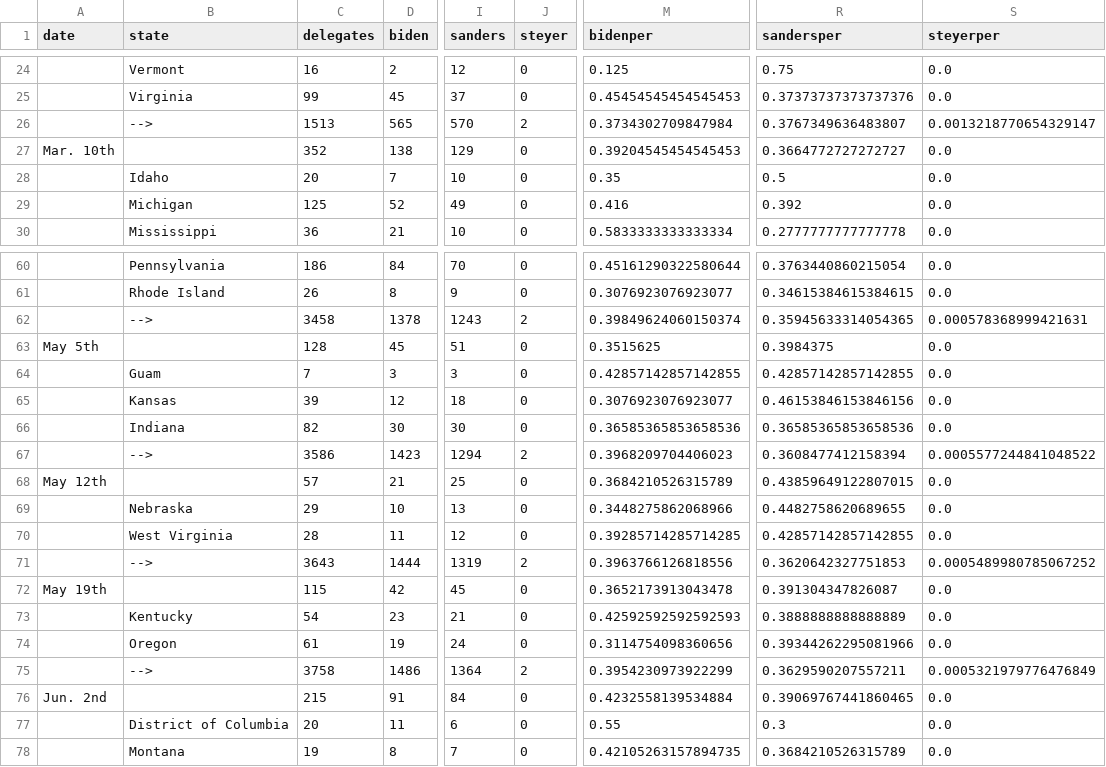
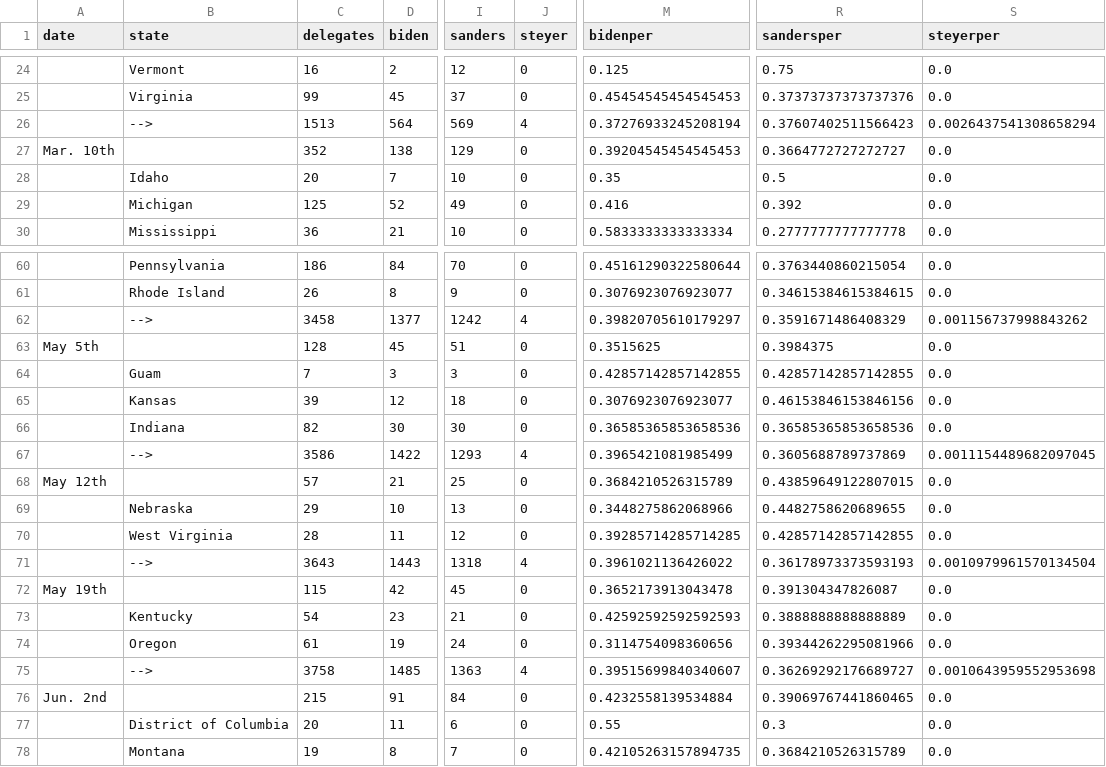
Before and after one commit to ben2vec/jhkforecasts, a CSV file: democratic_primary/delegates.csv, drawn as a sheet; only a part is shown, gaps mark what is left out; the diff covers the shown part only; the diff names each change by its address in the sheet, - before the commit and + after, or states it on an @@ line.

```diff
--- a/democratic_primary/delegates.csv
+++ b/democratic_primary/delegates.csv
-D26 (biden): 565
+D26 (biden): 564
-I26 (sanders): 570
+I26 (sanders): 569
-J26 (steyer): 2
+J26 (steyer): 4
-M26 (bidenper): 0.3734302709847984
+M26 (bidenper): 0.37276933245208194
-R26 (sandersper): 0.3767349636483807
+R26 (sandersper): 0.37607402511566423
-S26 (steyerper): 0.0013218770654329147
+S26 (steyerper): 0.0026437541308658294
-D62 (biden): 1378
+D62 (biden): 1377
-I62 (sanders): 1243
+I62 (sanders): 1242
-J62 (steyer): 2
+J62 (steyer): 4
-M62 (bidenper): 0.39849624060150374
+M62 (bidenper): 0.39820705610179297
-R62 (sandersper): 0.35945633314054365
+R62 (sandersper): 0.3591671486408329
-S62 (steyerper): 0.000578368999421631
+S62 (steyerper): 0.001156737998843262
-D67 (biden): 1423
+D67 (biden): 1422
-I67 (sanders): 1294
+I67 (sanders): 1293
-J67 (steyer): 2
+J67 (steyer): 4
-M67 (bidenper): 0.3968209704406023
+M67 (bidenper): 0.3965421081985499
-R67 (sandersper): 0.3608477412158394
+R67 (sandersper): 0.3605688789737869
-S67 (steyerper): 0.0005577244841048522
+S67 (steyerper): 0.0011154489682097045
-D71 (biden): 1444
+D71 (biden): 1443
-I71 (sanders): 1319
+I71 (sanders): 1318
-J71 (steyer): 2
+J71 (steyer): 4
-M71 (bidenper): 0.3963766126818556
+M71 (bidenper): 0.3961021136426022
-R71 (sandersper): 0.3620642327751853
+R71 (sandersper): 0.36178973373593193
-S71 (steyerper): 0.0005489980785067252
+S71 (steyerper): 0.0010979961570134504
-D75 (biden): 1486
+D75 (biden): 1485
-I75 (sanders): 1364
+I75 (sanders): 1363
-J75 (steyer): 2
+J75 (steyer): 4
-M75 (bidenper): 0.3954230973922299
+M75 (bidenper): 0.39515699840340607
-R75 (sandersper): 0.3629590207557211
+R75 (sandersper): 0.36269292176689727
-S75 (steyerper): 0.0005321979776476849
+S75 (steyerper): 0.0010643959552953698
```
Also changed, not shown: 66 edited cells elsewhere in this file, democratic_primary/Sheet1.csv, democratic_primary/bubblemap.csv, 10 other files.
